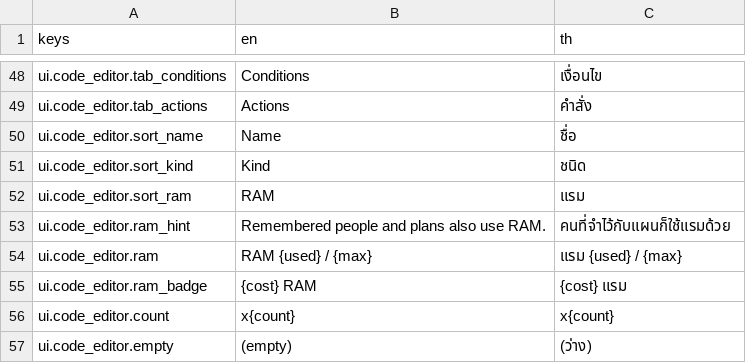
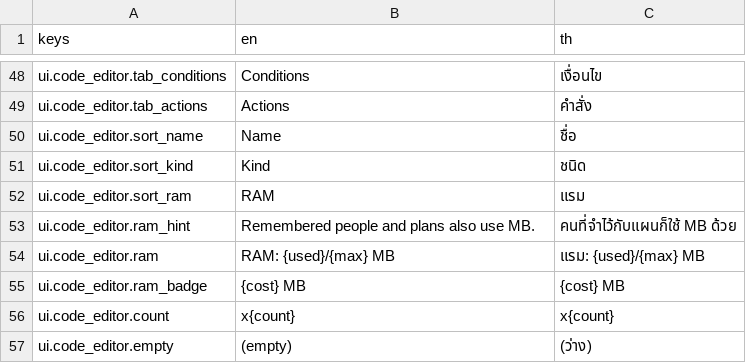
Before and after one commit to slost/thj-2026, a CSV file: contents/translations/blocks.csv, drawn as a sheet; only a part is shown, gaps mark what is left out.

```diff
--- a/contents/translations/blocks.csv
+++ b/contents/translations/blocks.csv
@@ -52,5 +52,5 @@ ui.code_editor.sort_kind,Kind,ชนิด
 ui.code_editor.sort_ram,RAM,แรม
-ui.code_editor.ram_hint,Remembered people and plans also use RAM.,คนที่จำไว้กับแผนก็ใช้แรมด้วย
-ui.code_editor.ram,RAM  {used} / {max},แรม  {used} / {max}
-ui.code_editor.ram_badge,{cost} RAM,{cost} แรม
+ui.code_editor.ram_hint,Remembered people and plans also use MB.,คนที่จำไว้กับแผนก็ใช้ MB ด้วย
+ui.code_editor.ram,RAM: {used}/{max} MB,แรม: {used}/{max} MB
+ui.code_editor.ram_badge,{cost} MB,{cost} MB
 ui.code_editor.count,x{count},x{count}
```
Also changed, not shown: 35 other files.
